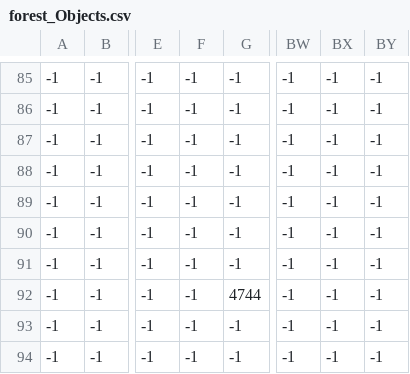
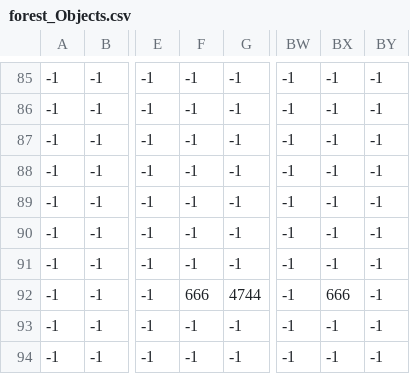
Before and after one commit to EvaCh7/super-mario-game, a CSV file: resources/map/forest/forest_Objects.csv, drawn as a sheet; only a part is shown, gaps mark what is left out; the diff names each change by its address in the sheet, - before the commit and + after, or states it on an @@ line.

```diff
--- a/resources/map/forest/forest_Objects.csv
+++ b/resources/map/forest/forest_Objects.csv
-F92: -1
+F92: 666
-BX92: -1
+BX92: 666
```
Also changed, not shown: 10 other files.
